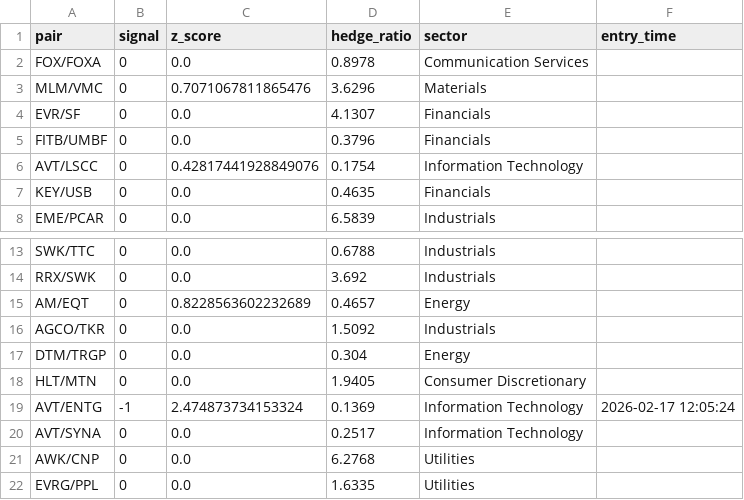
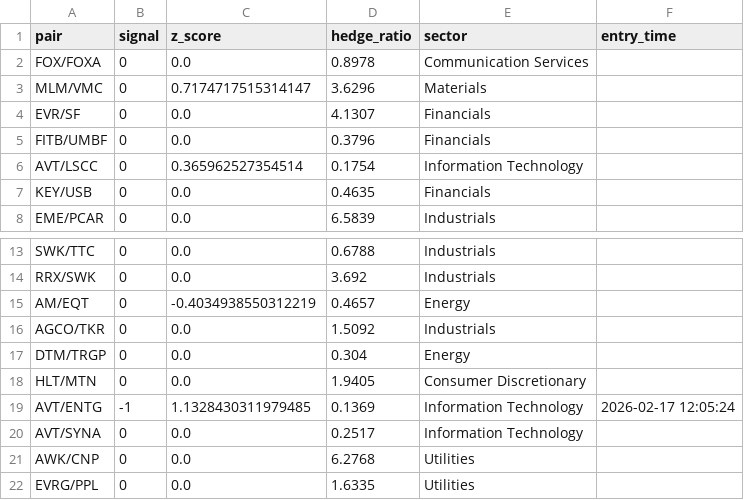
Before and after one commit to AidanJaghab/stat_arb, a CSV file: live_feed/positions.csv, drawn as a sheet; only a part is shown, gaps mark what is left out.

Commit message:
position update #8 — 2026-02-17 12:29:09

```diff
--- a/live_feed/positions.csv
+++ b/live_feed/positions.csv
@@ -2,6 +2,6 @@ pair,signal,z_score,hedge_ratio,sector,entry_time
 FOX/FOXA,0,0.0,0.8978,Communication Services,
-MLM/VMC,0,0.7071067811865476,3.6296,Materials,
+MLM/VMC,0,0.7174717515314147,3.6296,Materials,
 EVR/SF,0,0.0,4.1307,Financials,
 FITB/UMBF,0,0.0,0.3796,Financials,
-AVT/LSCC,0,0.42817441928849076,0.1754,Information Technology,
+AVT/LSCC,0,0.365962527354514,0.1754,Information Technology,
 KEY/USB,0,0.0,0.4635,Financials,
@@ -14,3 +14,3 @@ SWK/TTC,0,0.0,0.6788,Industrials,
 RRX/SWK,0,0.0,3.692,Industrials,
-AM/EQT,0,0.8228563602232689,0.4657,Energy,
+AM/EQT,0,-0.4034938550312219,0.4657,Energy,
 AGCO/TKR,0,0.0,1.5092,Industrials,
@@ -18,3 +18,3 @@ DTM/TRGP,0,0.0,0.304,Energy,
 HLT/MTN,0,0.0,1.9405,Consumer Discretionary,
-AVT/ENTG,-1,2.474873734153324,0.1369,Information Technology,2026-02-17 12:05:24
+AVT/ENTG,-1,1.1328430311979485,0.1369,Information Technology,2026-02-17 12:05:24
 AVT/SYNA,0,0.0,0.2517,Information Technology,
```
Also changed, not shown: 1 other file.
